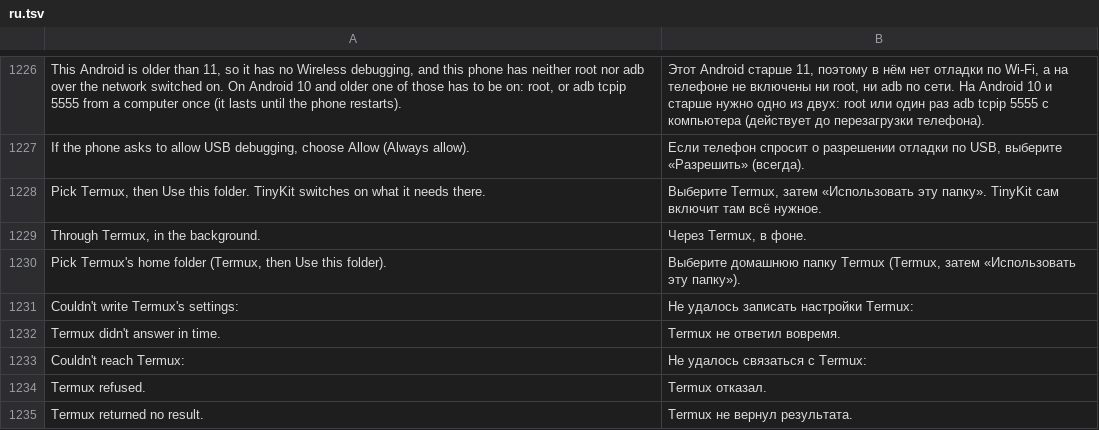
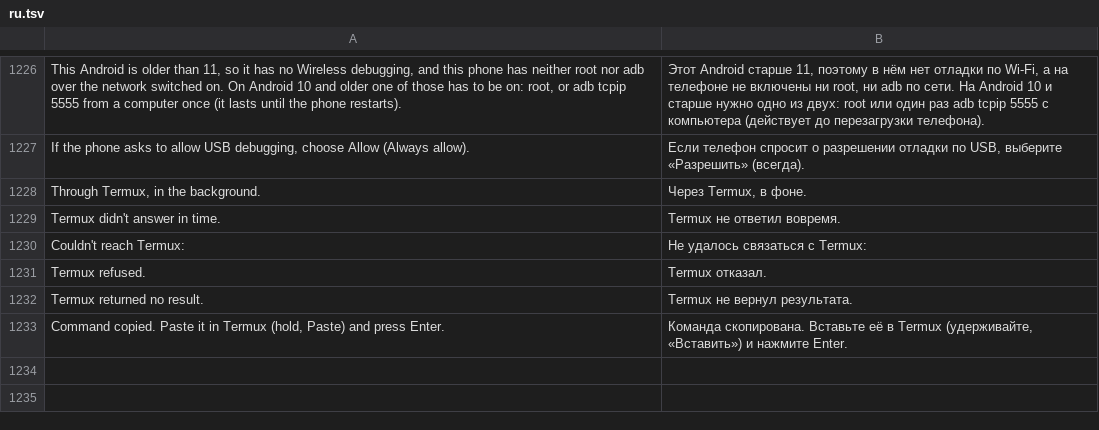
Before and after one commit to Order52/tinykit, a TSV file: app/src/main/assets/i18n/ru.tsv, drawn as a sheet; only a part is shown, gaps mark what is left out.

```diff
--- a/app/src/main/assets/i18n/ru.tsv
+++ b/app/src/main/assets/i18n/ru.tsv
@@ -1227,6 +1227,3 @@ This Android is older than 11, so it has no Wireless debugging, and this phone h
 If the phone asks to allow USB debugging, choose Allow (Always allow).	Если телефон спросит о разрешении отладки по USB, выберите «Разрешить» (всегда).
-Pick Termux, then Use this folder. TinyKit switches on what it needs there.	Выберите Termux, затем «Использовать эту папку». TinyKit сам включит там всё нужное.
 Through Termux, in the background.	Через Termux, в фоне.
-Pick Termux's home folder (Termux, then Use this folder).	Выберите домашнюю папку Termux (Termux, затем «Использовать эту папку»).
-Couldn't write Termux's settings: 	Не удалось записать настройки Termux:
 Termux didn't answer in time.	Termux не ответил вовремя.
@@ -1235 +1232,2 @@ Termux refused.	Termux отказал.
 Termux returned no result.	Termux не вернул результата.
+Command copied. Paste it in Termux (hold, Paste) and press Enter.	Команда скопирована. Вставьте её в Termux (удерживайте, «Вставить») и нажмите Enter.
```
Also changed, not shown: app/src/main/assets/i18n/es.tsv, 10 other files.
